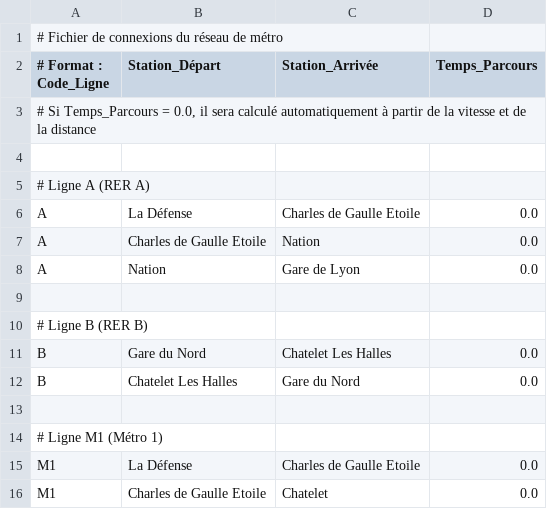
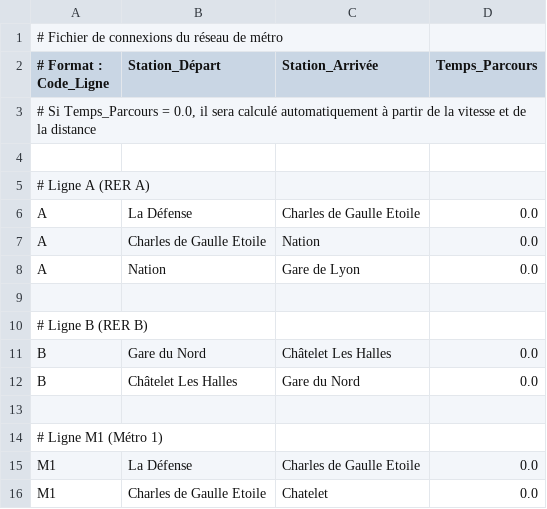
Before and after one commit to eagleigje/implementation_metro, a CSV file: connexions.csv, drawn as a sheet; only a part is shown.

Commit message:
Correction Chatelet et Châtelet

```diff
--- a/connexions.csv
+++ b/connexions.csv
@@ -10,4 +10,4 @@ A ; Nation ; Gare de Lyon ; 0.0
 # Ligne B (RER B)
-B ; Gare du Nord ; Chatelet Les Halles ; 0.0
-B ; Chatelet Les Halles ; Gare du Nord ; 0.0
+B ; Gare du Nord ; Châtelet Les Halles ; 0.0
+B ; Châtelet Les Halles ; Gare du Nord ; 0.0
 
```
Also changed, not shown: stations.csv, 1 other file.
